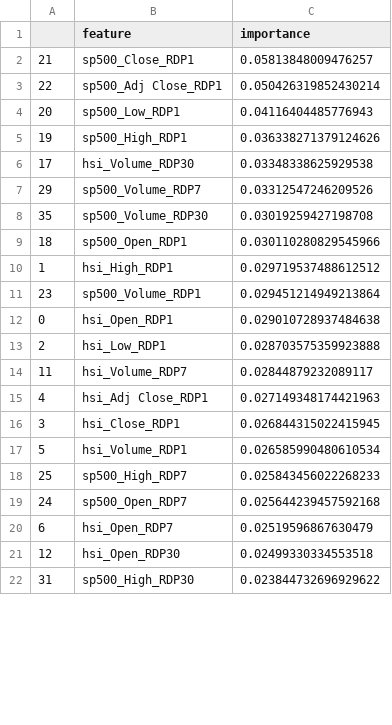
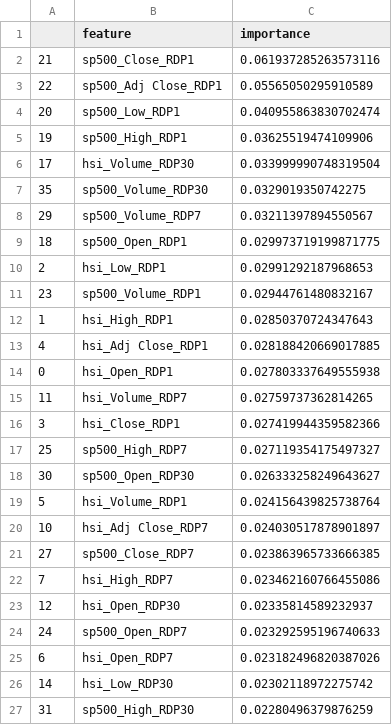
Before and after one commit to shenjuanlian/stock_prediction, a CSV file: data_new/feature_extracted_8.csv, drawn as a sheet; only a part is shown; the diff covers the shown part only.

```diff
--- a/data_new/feature_extracted_8.csv
+++ b/data_new/feature_extracted_8.csv
@@ -1,22 +1,27 @@
 ,feature,importance
-21,sp500_Close_RDP1,0.05813848009476257
-22,sp500_Adj Close_RDP1,0.050426319852430214
-20,sp500_Low_RDP1,0.04116404485776943
-19,sp500_High_RDP1,0.036338271379124626
-17,hsi_Volume_RDP30,0.03348338625929538
-29,sp500_Volume_RDP7,0.03312547246209526
-35,sp500_Volume_RDP30,0.03019259427198708
-18,sp500_Open_RDP1,0.030110280829545966
-1,hsi_High_RDP1,0.029719537488612512
-23,sp500_Volume_RDP1,0.029451214949213864
-0,hsi_Open_RDP1,0.029010728937484638
-2,hsi_Low_RDP1,0.028703575359923888
-11,hsi_Volume_RDP7,0.02844879232089117
-4,hsi_Adj Close_RDP1,0.027149348174421963
-3,hsi_Close_RDP1,0.026844315022415945
-5,hsi_Volume_RDP1,0.026585990480610534
-25,sp500_High_RDP7,0.025843456022268233
-24,sp500_Open_RDP7,0.025644239457592168
-6,hsi_Open_RDP7,0.02519596867630479
-12,hsi_Open_RDP30,0.02499330334553518
-31,sp500_High_RDP30,0.023844732696929622
+21,sp500_Close_RDP1,0.061937285263573116
+22,sp500_Adj Close_RDP1,0.05565050295910589
+20,sp500_Low_RDP1,0.040955863830702474
+19,sp500_High_RDP1,0.03625519474109906
+17,hsi_Volume_RDP30,0.033999990748319504
+35,sp500_Volume_RDP30,0.0329019350742275
+29,sp500_Volume_RDP7,0.03211397894550567
+18,sp500_Open_RDP1,0.029973719199871775
+2,hsi_Low_RDP1,0.02991292187968653
+23,sp500_Volume_RDP1,0.02944761480832167
+1,hsi_High_RDP1,0.02850370724347643
+4,hsi_Adj Close_RDP1,0.028188420669017885
+0,hsi_Open_RDP1,0.027803337649555938
+11,hsi_Volume_RDP7,0.02759737362814265
+3,hsi_Close_RDP1,0.027419944359582366
+25,sp500_High_RDP7,0.027119354175497327
+30,sp500_Open_RDP30,0.026333258249643627
+5,hsi_Volume_RDP1,0.024156439825738764
+10,hsi_Adj Close_RDP7,0.024030517878901897
+27,sp500_Close_RDP7,0.023863965733666385
+7,hsi_High_RDP7,0.023462160766455086
+12,hsi_Open_RDP30,0.02335814589232937
+24,sp500_Open_RDP7,0.023292595196740633
+6,hsi_Open_RDP7,0.023182496820387026
+14,hsi_Low_RDP30,0.02302118972275742
+31,sp500_High_RDP30,0.02280496379876259
```
Also changed, not shown: 6 added rows, 11 removed rows and 4 edited cells elsewhere in this file, data_new/feature_extracted_9.csv, data_new/final_features.csv, 45 other files.
